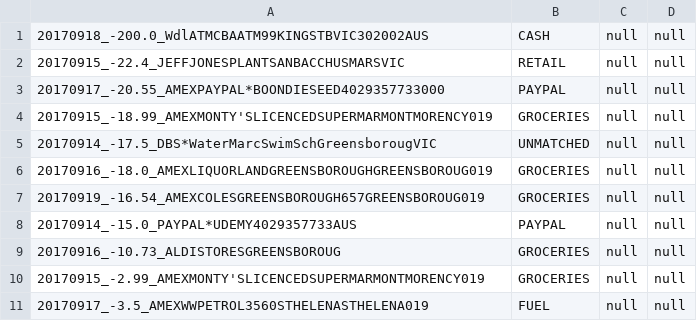
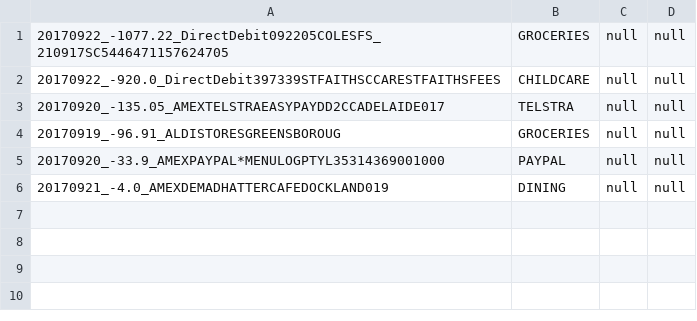
Before and after one commit to immelja/spentrack, a CSV file: term2ToDo.csv, drawn as a sheet.

Commit message:
wip

```diff
--- a/term2ToDo.csv
+++ b/term2ToDo.csv
@@ -1,11 +1,6 @@
-20170918_-200.0_WdlATMCBAATM99KINGSTBVIC302002AUS|CASH|null|null
-20170915_-22.4_JEFFJONESPLANTSANBACCHUSMARSVIC|RETAIL|null|null
-20170917_-20.55_AMEXPAYPAL*BOONDIESEED4029357733000|PAYPAL|null|null
-20170915_-18.99_AMEXMONTY'SLICENCEDSUPERMARMONTMORENCY019|GROCERIES|null|null
-20170914_-17.5_DBS*WaterMarcSwimSchGreensborougVIC|UNMATCHED|null|null
-20170916_-18.0_AMEXLIQUORLANDGREENSBOROUGHGREENSBOROUG019|GROCERIES|null|null
-20170919_-16.54_AMEXCOLESGREENSBOROUGH657GREENSBOROUG019|GROCERIES|null|null
-20170914_-15.0_PAYPAL*UDEMY4029357733AUS|PAYPAL|null|null
-20170916_-10.73_ALDISTORESGREENSBOROUG|GROCERIES|null|null
-20170915_-2.99_AMEXMONTY'SLICENCEDSUPERMARMONTMORENCY019|GROCERIES|null|null
-20170917_-3.5_AMEXWWPETROL3560STHELENASTHELENA019|FUEL|null|null
+20170922_-1077.22_DirectDebit092205COLESFS_210917SC5446471157624705|GROCERIES|null|null
+20170922_-920.0_DirectDebit397339STFAITHSCCARESTFAITHSFEES|CHILDCARE|null|null
+20170920_-135.05_AMEXTELSTRAEASYPAYDD2CCADELAIDE017|TELSTRA|null|null
+20170919_-96.91_ALDISTORESGREENSBOROUG|GROCERIES|null|null
+20170920_-33.9_AMEXPAYPAL*MENULOGPTYL35314369001000|PAYPAL|null|null
+20170921_-4.0_AMEXDEMADHATTERCAFEDOCKLAND019|DINING|null|null
```
